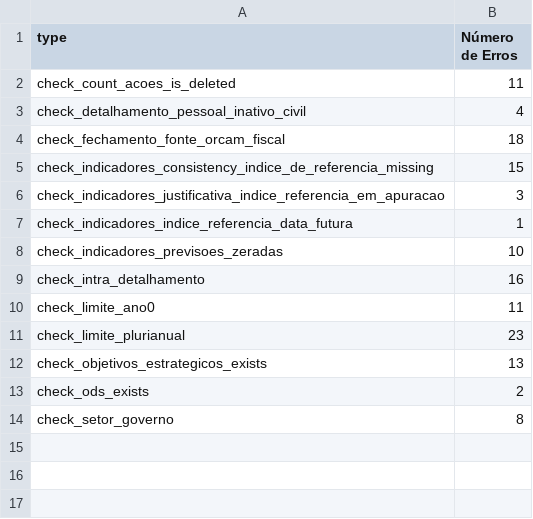
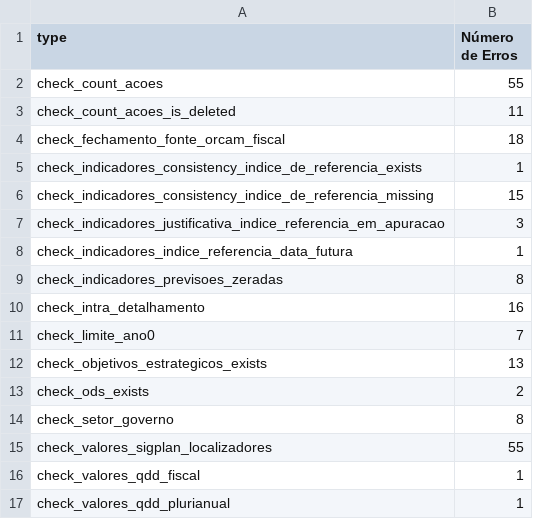
Before and after one commit to splor-mg/checks-planejamento-report, a CSV file: checks-planejamento-resumo.csv, drawn as a sheet.

```diff
--- a/checks-planejamento-resumo.csv
+++ b/checks-planejamento-resumo.csv
@@ -1,5 +1,6 @@
 type;Número de Erros
+check_count_acoes;55
 check_count_acoes_is_deleted;11
-check_detalhamento_pessoal_inativo_civil;4
 check_fechamento_fonte_orcam_fiscal;18
+check_indicadores_consistency_indice_de_referencia_exists;1
 check_indicadores_consistency_indice_de_referencia_missing;15
@@ -7,6 +8,5 @@ check_indicadores_justificativa_indice_referencia_em_apuracao;3
 check_indicadores_indice_referencia_data_futura;1
-check_indicadores_previsoes_zeradas;10
+check_indicadores_previsoes_zeradas;8
 check_intra_detalhamento;16
-check_limite_ano0;11
-check_limite_plurianual;23
+check_limite_ano0;7
 check_objetivos_estrategicos_exists;13
@@ -14 +14,4 @@ check_ods_exists;2
 check_setor_governo;8
+check_valores_sigplan_localizadores;55
+check_valores_qdd_fiscal;1
+check_valores_qdd_plurianual;1
```
Also changed, not shown: datapackages/sigplan/data/indicadores_planejamento.csv, datapackages/sisor/data/base_categoria_pessoal.csv, 10 other files.
